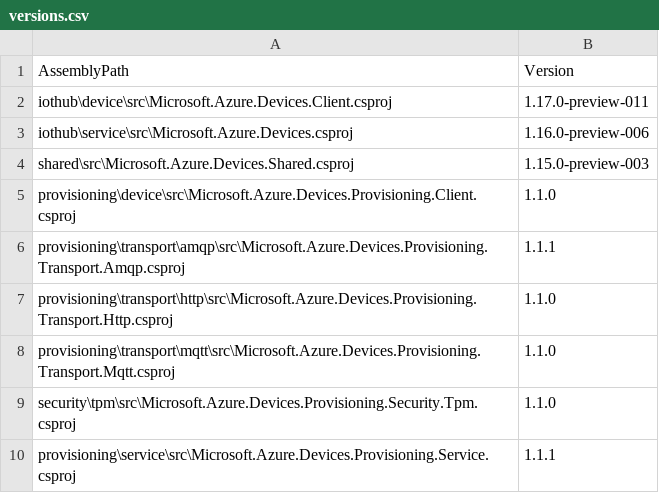
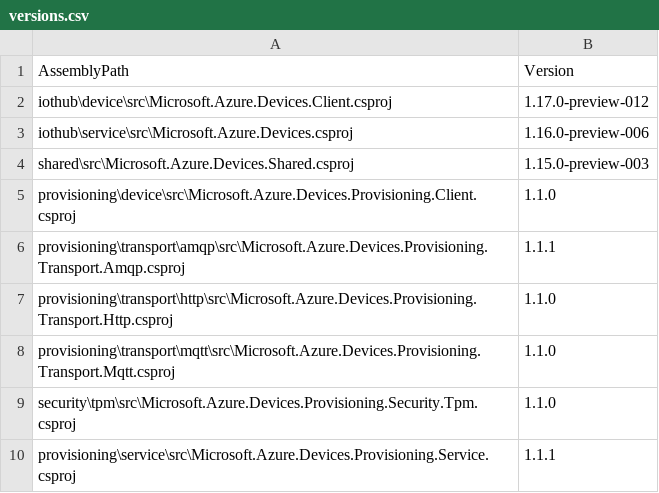
Before and after one commit to ancaantochi/azure-iot-sdk-csharp, a CSV file: versions.csv, drawn as a sheet.

```diff
--- a/versions.csv
+++ b/versions.csv
@@ -1,3 +1,3 @@
 AssemblyPath, Version
-iothub\device\src\Microsoft.Azure.Devices.Client.csproj, 1.17.0-preview-011
+iothub\device\src\Microsoft.Azure.Devices.Client.csproj, 1.17.0-preview-012
 iothub\service\src\Microsoft.Azure.Devices.csproj, 1.16.0-preview-006
```
Also changed, not shown: 7 other files.
